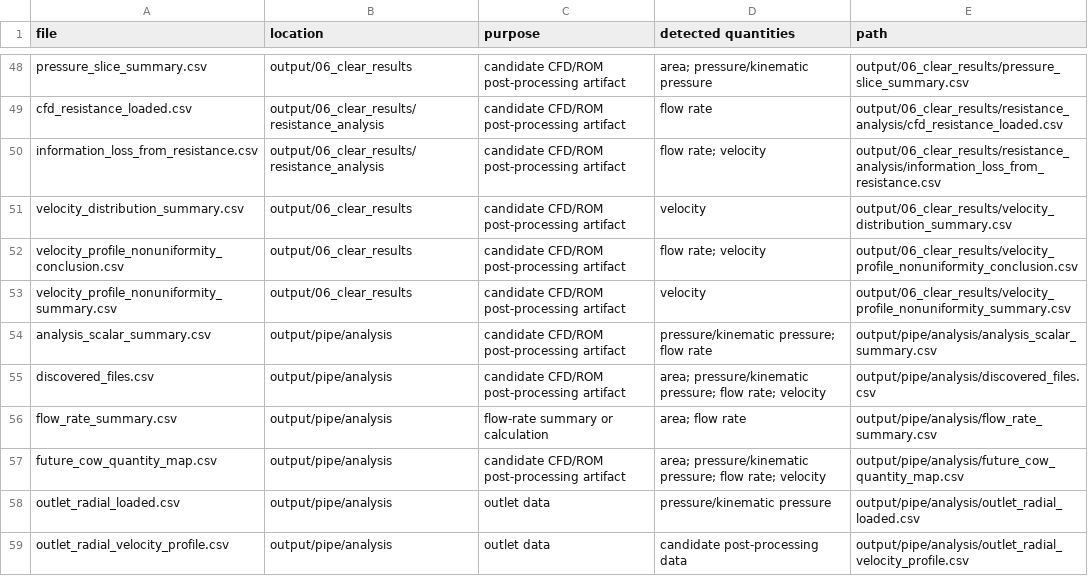
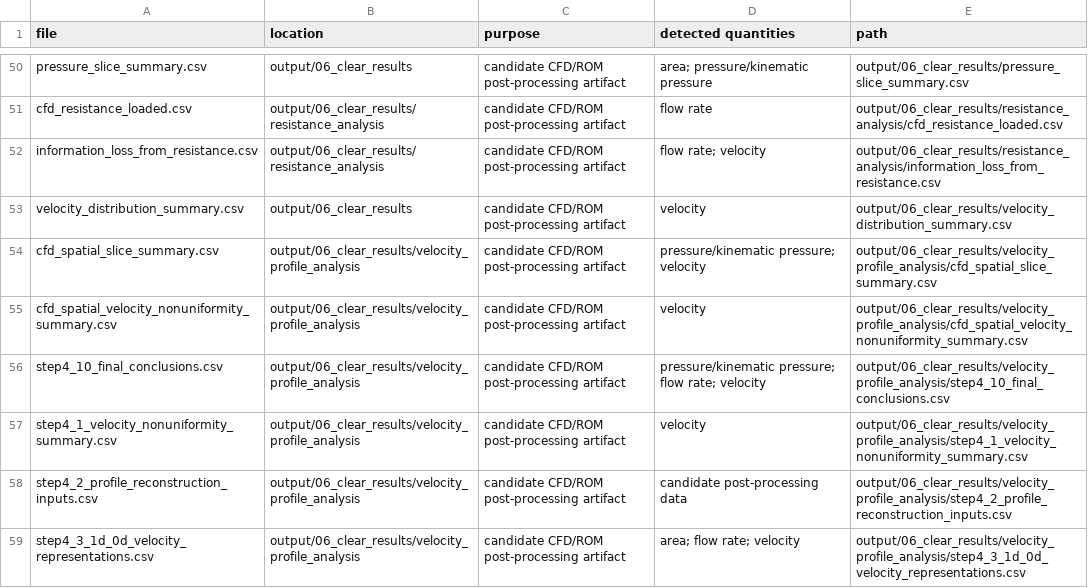
Before and after one commit to gurovamr/Hemodynamics-Model-Comparison, a CSV file: output/06_clear_results/data_discovery_inventory.csv, drawn as a sheet; only a part is shown, gaps mark what is left out; the shorter side is filled out with more unchanged rows; the diff covers the shown part only.

```diff
--- a/output/06_clear_results/data_discovery_inventory.csv
+++ b/output/06_clear_results/data_discovery_inventory.csv
@@ -51 +53,7 @@ information_loss_from_resistance.csv,output/06_clear_results/resistance_analysis
 velocity_distribution_summary.csv,output/06_clear_results,candidate CFD/ROM post-processing artifact,velocity,output/06_clear_results/velocity_distribution_summary.csv
+cfd_spatial_slice_summary.csv,output/06_clear_results/velocity_profile_analysis,candidate CFD/ROM post-processing artifact,pressure/kinematic pressure; velocity,output/06_clear_results/velocity_profile_analysis/cfd_spatial_slice_summary.csv
+cfd_spatial_velocity_nonuniformity_summary.csv,output/06_clear_results/velocity_profile_analysis,candidate CFD/ROM post-processing artifact,velocity,output/06_clear_results/velocity_profile_analysis/cfd_spatial_velocity_nonuniformity_summary.csv
+step4_10_final_conclusions.csv,output/06_clear_results/velocity_profile_analysis,candidate CFD/ROM post-processing artifact,pressure/kinematic pressure; flow rate; velocity,output/06_clear_results/velocity_profile_analysis/step4_10_final_conclusions.csv
+step4_1_velocity_nonuniformity_summary.csv,output/06_clear_results/velocity_profile_analysis,candidate CFD/ROM post-processing artifact,velocity,output/06_clear_results/velocity_profile_analysis/step4_1_velocity_nonuniformity_summary.csv
+step4_2_profile_reconstruction_inputs.csv,output/06_clear_results/velocity_profile_analysis,candidate CFD/ROM post-processing artifact,candidate post-processing data,output/06_clear_results/velocity_profile_analysis/step4_2_profile_reconstruction_inputs.csv
+step4_3_1d_0d_velocity_representations.csv,output/06_clear_results/velocity_profile_analysis,candidate CFD/ROM post-processing artifact,area; flow rate; velocity,output/06_clear_results/velocity_profile_analysis/step4_3_1d_0d_velocity_representations.csv
```
Also changed, not shown: 7 added rows elsewhere in this file, output/pipe_v2/straight_pipe_pressure_summary.csv, output/pipe_v2/straight_pipe_validation_checks.csv, 29 other files.
